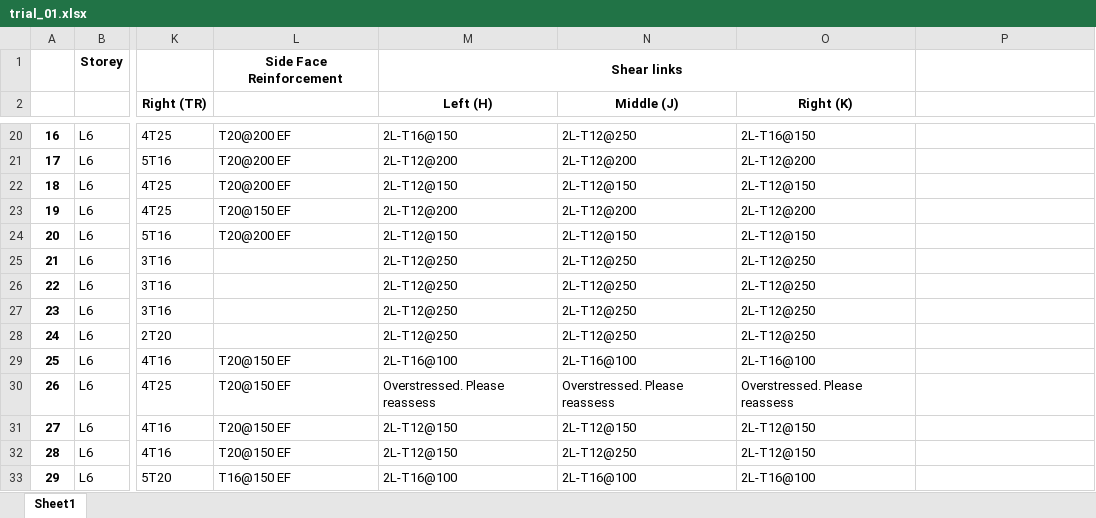
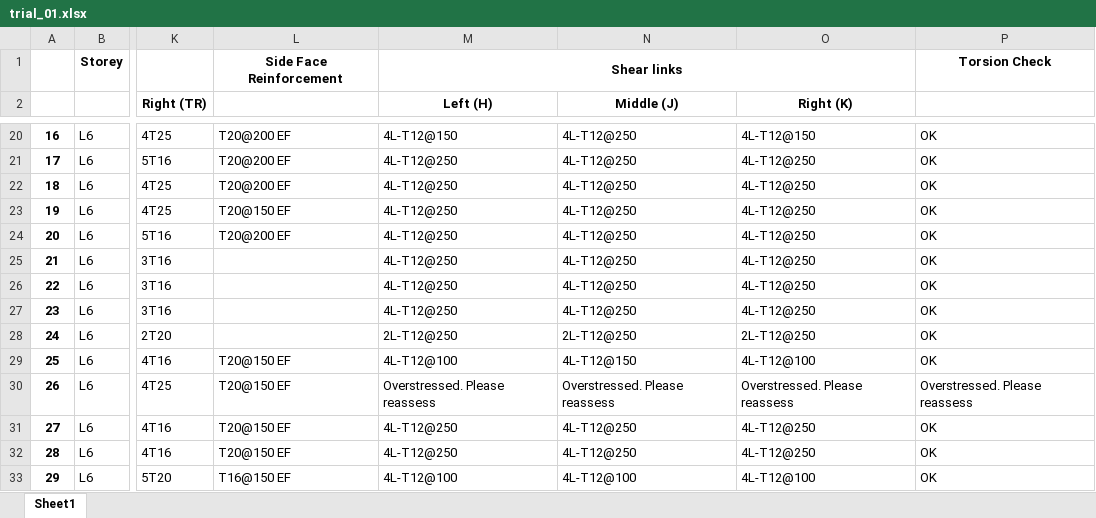
Before and after one commit to Circa-Hobbes/Killa-Design-Structures-code, an Excel workbook: excel_files/trial_01.xlsx, sheet Sheet1, drawn as a sheet; only a part is shown, gaps mark what is left out; values as stored, in another font and other column widths than the file's, no borders; the diff covers the shown part only; the diff names each change by its address in the sheet, - before the commit and + after, or states it on an @@ line.

Commit message:
introduced new functions and torsion check

```diff
--- a/excel_files/trial_01.xlsx (sheet Sheet1)
+++ b/excel_files/trial_01.xlsx (sheet Sheet1)
-P1: (empty)
+P1: Torsion Check
-M20 (Left (H)): 2L-T16@150
+M20 (Left (H)): 4L-T12@150
-N20 (Middle (J)): 2L-T12@250
+N20 (Middle (J)): 4L-T12@250
-O20 (Right (K)): 2L-T16@150
+O20 (Right (K)): 4L-T12@150
-P20:P29: (empty)
+P20:P29: OK
-M21 (Left (H)): 2L-T12@200
+M21 (Left (H)): 4L-T12@250
-N21 (Middle (J)): 2L-T12@200
+N21 (Middle (J)): 4L-T12@250
-O21 (Right (K)): 2L-T12@200
+O21 (Right (K)): 4L-T12@250
-M22 (Left (H)): 2L-T12@150
+M22 (Left (H)): 4L-T12@250
-N22 (Middle (J)): 2L-T12@150
+N22 (Middle (J)): 4L-T12@250
-O22 (Right (K)): 2L-T12@150
+O22 (Right (K)): 4L-T12@250
-M23 (Left (H)): 2L-T12@200
+M23 (Left (H)): 4L-T12@250
-N23 (Middle (J)): 2L-T12@200
+N23 (Middle (J)): 4L-T12@250
-O23 (Right (K)): 2L-T12@200
+O23 (Right (K)): 4L-T12@250
-M24 (Left (H)): 2L-T12@150
+M24 (Left (H)): 4L-T12@250
-N24 (Middle (J)): 2L-T12@150
+N24 (Middle (J)): 4L-T12@250
-O24 (Right (K)): 2L-T12@150
+O24 (Right (K)): 4L-T12@250
-M25:M27 (Left (H)): 2L-T12@250
+M25:M27 (Left (H)): 4L-T12@250
-N25:N27 (Middle (J)): 2L-T12@250
+N25:N27 (Middle (J)): 4L-T12@250
-O25:O27 (Right (K)): 2L-T12@250
+O25:O27 (Right (K)): 4L-T12@250
-M29 (Left (H)): 2L-T16@100
+M29 (Left (H)): 4L-T12@100
-N29 (Middle (J)): 2L-T16@100
+N29 (Middle (J)): 4L-T12@150
-O29 (Right (K)): 2L-T16@100
+O29 (Right (K)): 4L-T12@100
-P30: (empty)
+P30: Overstressed. Please reassess
-M31:M32 (Left (H)): 2L-T12@150
+M31:M32 (Left (H)): 4L-T12@250
-N31 (Middle (J)): 2L-T12@150
+N31 (Middle (J)): 4L-T12@250
-O31:O32 (Right (K)): 2L-T12@150
+O31:O32 (Right (K)): 4L-T12@250
-P31:P33: (empty)
+P31:P33: OK
-N32 (Middle (J)): 2L-T12@250
+N32 (Middle (J)): 4L-T12@250
-M33 (Left (H)): 2L-T16@100
+M33 (Left (H)): 4L-T12@100
-N33 (Middle (J)): 2L-T16@100
+N33 (Middle (J)): 4L-T12@100
-O33 (Right (K)): 2L-T16@100
+O33 (Right (K)): 4L-T12@100
```
Also changed, not shown: 114 edited cells elsewhere in this sheet, excel_files/trial.xlsx, 2 other files.
